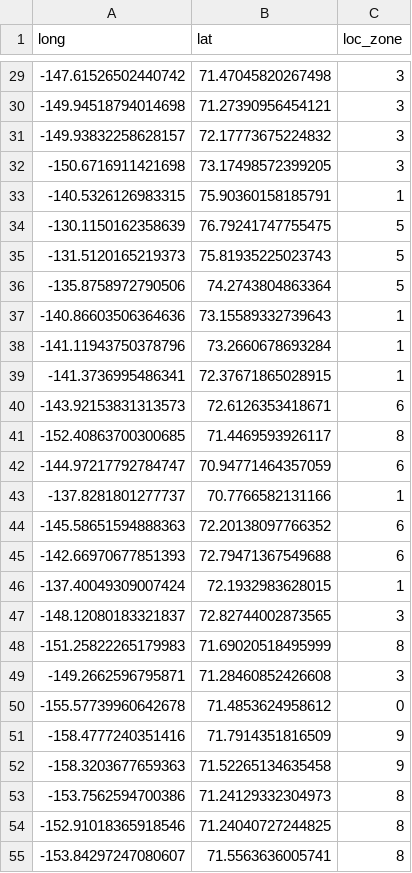
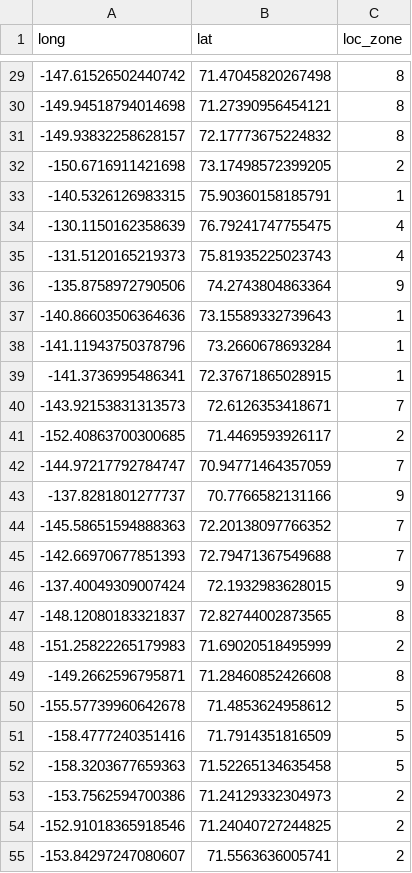
Before and after one commit to CodeReber/dataviz_final, a CSV file: data/polarbears/latlonzone_2009_2016.csv, drawn as a sheet; only a part is shown, gaps mark what is left out; the diff covers the shown part only.

```diff
--- a/data/polarbears/latlonzone_2009_2016.csv
+++ b/data/polarbears/latlonzone_2009_2016.csv
@@ -29,9 +29,9 @@ long,lat,loc_zone
--147.61526502440742,71.47045820267498,3
--149.94518794014698,71.27390956454121,3
--149.93832258628157,72.17773675224832,3
--150.6716911421698,73.17498572399205,3
+-147.61526502440742,71.47045820267498,8
+-149.94518794014698,71.27390956454121,8
+-149.93832258628157,72.17773675224832,8
+-150.6716911421698,73.17498572399205,2
 -140.5326126983315,75.90360158185791,1
--130.1150162358639,76.79241747755475,5
--131.5120165219373,75.81935225023743,5
--135.8758972790506,74.2743804863364,5
+-130.1150162358639,76.79241747755475,4
+-131.5120165219373,75.81935225023743,4
+-135.8758972790506,74.2743804863364,9
 -140.86603506364636,73.15589332739643,1
@@ -39,17 +39,17 @@ long,lat,loc_zone
 -141.3736995486341,72.37671865028915,1
--143.92153831313573,72.6126353418671,6
--152.40863700300685,71.4469593926117,8
--144.97217792784747,70.94771464357059,6
--137.8281801277737,70.7766582131166,1
--145.58651594888363,72.20138097766352,6
--142.66970677851393,72.79471367549688,6
--137.40049309007424,72.1932983628015,1
--148.12080183321837,72.82744002873565,3
--151.25822265179983,71.69020518495999,8
--149.2662596795871,71.28460852426608,3
--155.57739960642678,71.4853624958612,0
--158.4777240351416,71.7914351816509,9
--158.3203677659363,71.52265134635458,9
--153.7562594700386,71.24129332304973,8
--152.91018365918546,71.24040727244825,8
--153.84297247080607,71.5563636005741,8
+-143.92153831313573,72.6126353418671,7
+-152.40863700300685,71.4469593926117,2
+-144.97217792784747,70.94771464357059,7
+-137.8281801277737,70.7766582131166,9
+-145.58651594888363,72.20138097766352,7
+-142.66970677851393,72.79471367549688,7
+-137.40049309007424,72.1932983628015,9
+-148.12080183321837,72.82744002873565,8
+-151.25822265179983,71.69020518495999,2
+-149.2662596795871,71.28460852426608,8
+-155.57739960642678,71.4853624958612,5
+-158.4777240351416,71.7914351816509,5
+-158.3203677659363,71.52265134635458,5
+-153.7562594700386,71.24129332304973,2
+-152.91018365918546,71.24040727244825,2
+-153.84297247080607,71.5563636005741,2
```
Also changed, not shown: 50 edited cells elsewhere in this file, data/polarbears/latlonzone_1985_2016.csv, 18 other files.
